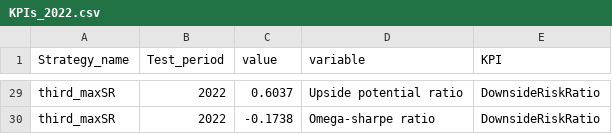
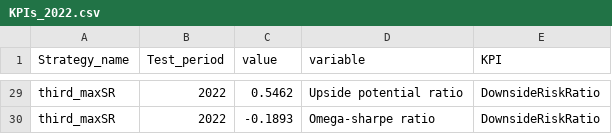
Before and after one commit to SalisEduardo/Fractals-and-Crypto-Portfolios, a CSV file: Results/Crypto_Indexes/KPIs/maxSR/KPIs_2022.csv, drawn as a sheet; only a part is shown, gaps mark what is left out; the diff covers the shown part only.

```diff
--- a/Results/Crypto_Indexes/KPIs/maxSR/KPIs_2022.csv
+++ b/Results/Crypto_Indexes/KPIs/maxSR/KPIs_2022.csv
@@ -29,2 +29,2 @@
-"third_maxSR","2022",0.6037,"Upside potential ratio","DownsideRiskRatio"
-"third_maxSR","2022",-0.1738,"Omega-sharpe ratio","DownsideRiskRatio"
+"third_maxSR","2022",0.5462,"Upside potential ratio","DownsideRiskRatio"
+"third_maxSR","2022",-0.1893,"Omega-sharpe ratio","DownsideRiskRatio"
```
Also changed, not shown: 27 edited cells elsewhere in this file, Results/Crypto_Indexes/KPIs/maxSR/Drawdowns_2020.csv, Results/Crypto_Indexes/KPIs/maxSR/Drawdowns_2021.csv, 13 other files.
